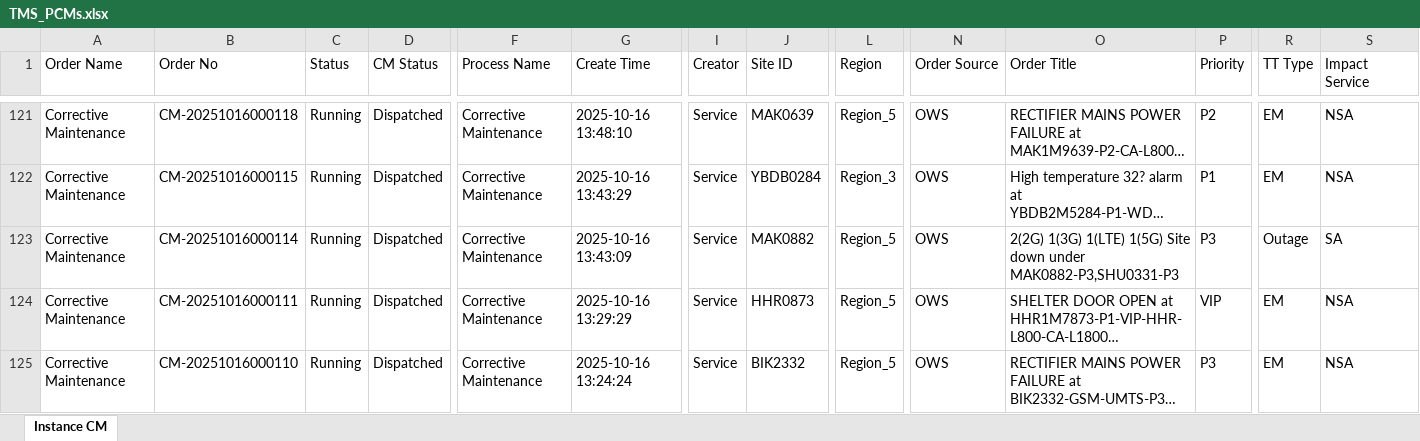
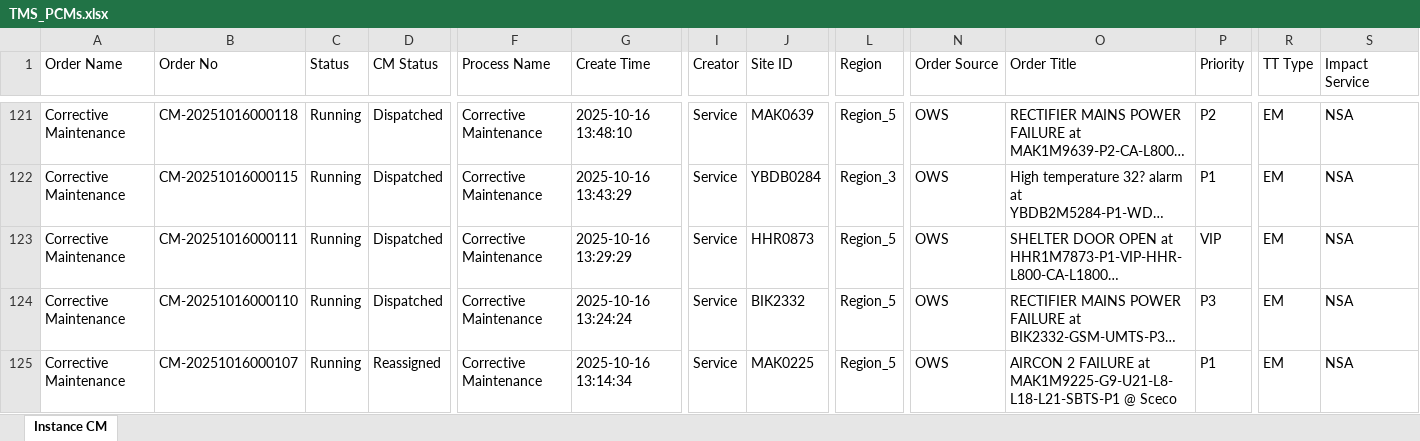
Before and after one commit to decosaro/shabakkat, an Excel workbook: TMS_PCMs.xlsx, sheet Instance CM, drawn as a sheet; only a part is shown, gaps mark what is left out; the shorter side is filled out with more unchanged rows; long unchanged cells end in …; values as stored, in another font and other column widths than the file's, no borders; rows hold the shown columns only; the diff names each change by its address in the sheet, - before the commit and + after, or states it on an @@ line.

Commit message:
Updated TMS_PCMs.xlsx from OneDrive via Power Automate

```diff
--- a/TMS_PCMs.xlsx (sheet Instance CM)
+++ b/TMS_PCMs.xlsx (sheet Instance CM)
-row 123: Corrective Maintenance | CM-20251016000114 | Running | Dispatched | Corrective Maintenance | 2025-10-16 13:43:09 | Service | MAK0882 | Region_5 | OWS | 2(2G) 1(3G) 1(LTE) 1(5G) Site down under MAK0882-P3,SHU0331-P3 | P3 | Outage | SA
```
